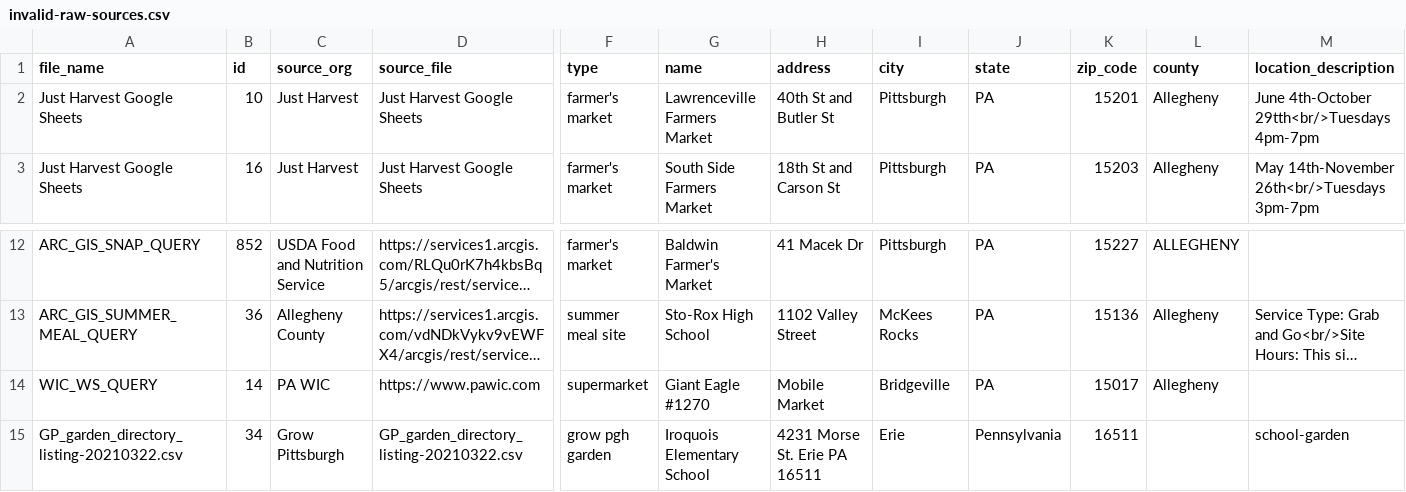
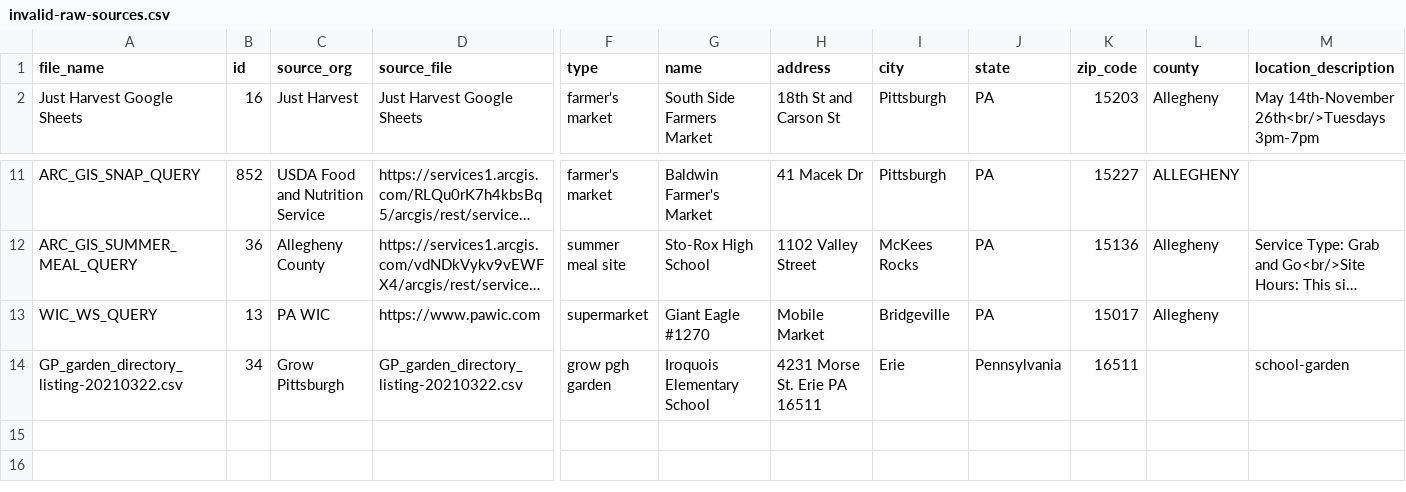
Before and after one commit to CodeForPittsburgh/food-access-data-transformation, a CSV file: food-data/merged-data/invalid-raw-sources.csv, drawn as a sheet; only a part is shown, gaps mark what is left out; long unchanged cells end in …; removed rows and columns are numbered as before the commit, all else as after; rows hold the shown columns only; the diff names each change by its address in the sheet, - before the commit and + after, or states it on an @@ line.

```diff
--- a/food-data/merged-data/invalid-raw-sources.csv
+++ b/food-data/merged-data/invalid-raw-sources.csv
-row 2: Just Harvest Google Sheets | 10 | Just Harvest | Just Harvest Google Sheets | farmer's market | Lawrenceville Farmers Market | 40th St and Butler St | Pittsburgh | PA | 15201 | Allegheny | June 4th-October 29tth<br/>Tuesdays 4pm-7pm
-B13 (id): 14
+B13 (id): 13
```
Also changed, not shown: food-data/merged-data/duplicate-merged-data.csv, food-data/raw-sources/fmnp-raw.csv, 7 other files.
